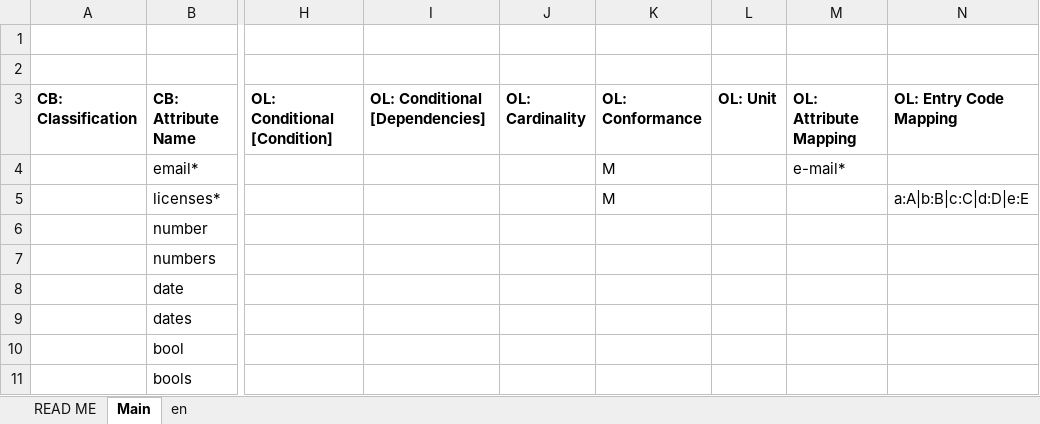
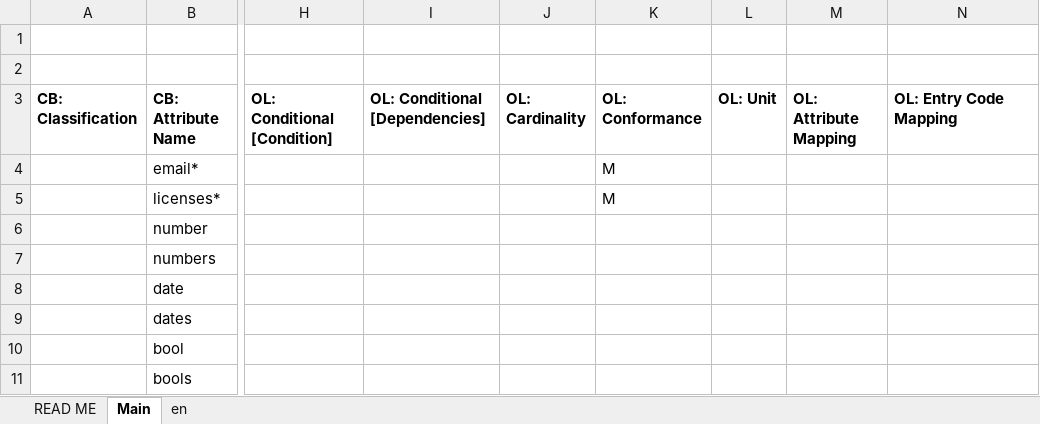
Before and after one commit to THCLab/oca-conductor, an Excel workbook: assets/template.xlsx, sheet Main, drawn as a sheet; only a part is shown, gaps mark what is left out; values as stored, in another font and other column widths than the file's, no borders; conditional formats not drawn; the diff names each change by its address in the sheet, - before the commit and + after, or states it on an @@ line.

Commit message:
Transform data from overlays passed in transform_data argument

```diff
--- a/assets/template.xlsx (sheet Main)
+++ b/assets/template.xlsx (sheet Main)
-M4 (OL: Attribute Mapping): e-mail*
+M4 (OL: Attribute Mapping): (empty)
-N5 (OL: Entry Code Mapping): a:A|b:B|c:C|d:D|e:E
+N5 (OL: Entry Code Mapping): (empty)
```
Also changed, not shown: charts or pictures, 2 other files.
